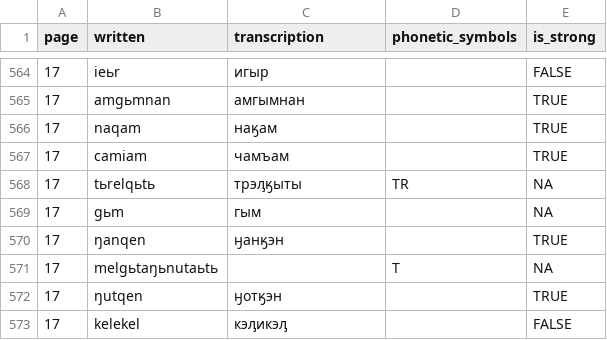
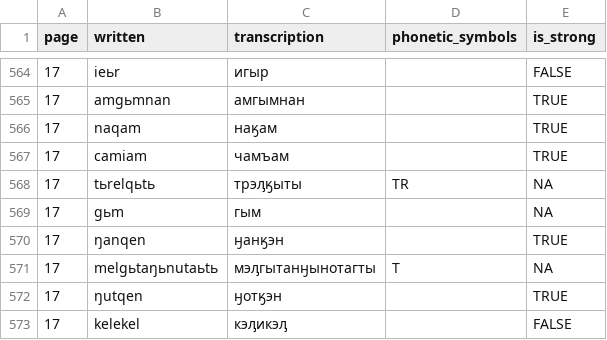
Before and after one commit to jemmybutton/tenevil, a CSV file: stats/notebook1.csv, drawn as a sheet; only a part is shown, gaps mark what is left out.

Commit message:
more sources, more translations in the notebooks

```diff
--- a/stats/notebook1.csv
+++ b/stats/notebook1.csv
@@ -570,3 +570,3 @@ page,written,transcription,phonetic_symbols,is_strong
 17,ŋanqen,ӈанӄэн,,TRUE
-17,melgьtaŋьnutaьtь,,T,NA
+17,melgьtaŋьnutaьtь,мэԓгытанӈынотагты,T,NA
 17,ŋutqen,ӈотӄэн,,TRUE
```
Also changed, not shown: stats/notebook2.csv, 1 other file.
